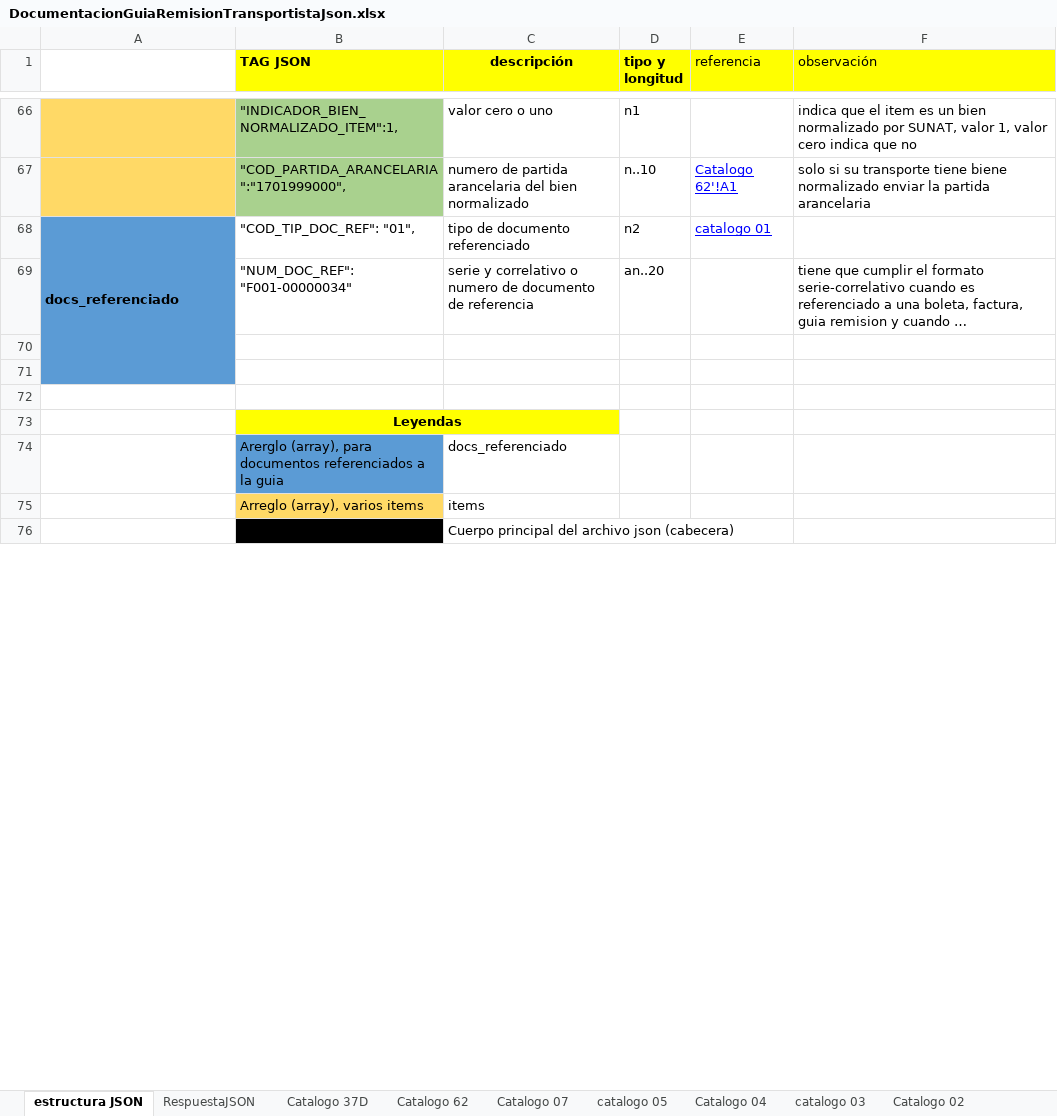
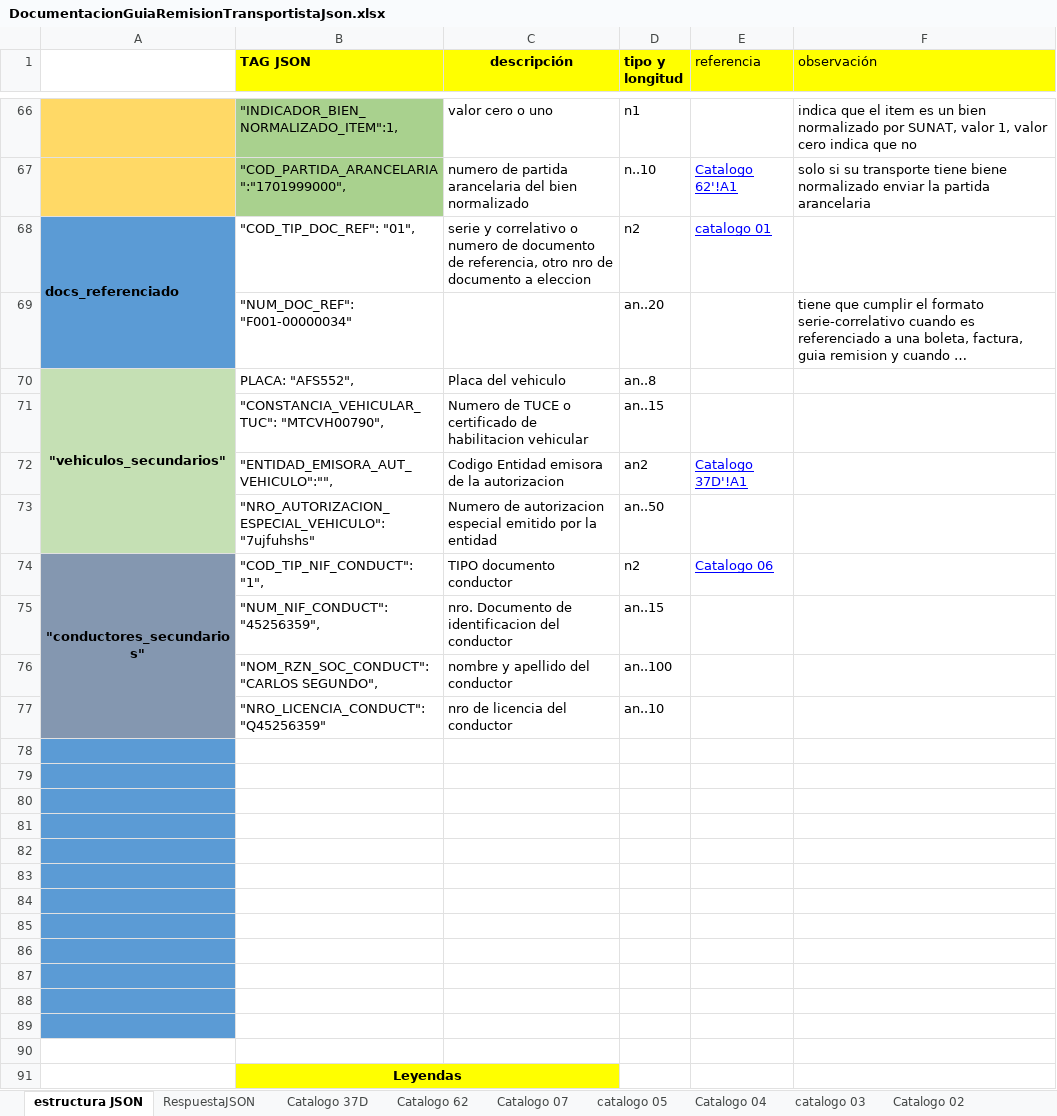
Before and after one commit to mifact/apijson, an Excel workbook: integracionConJson_GuiaRemision/DocumentacionGuiaRemisionTransportistaJson.xlsx, sheet estructura JSON, drawn as a sheet; only a part is shown, gaps mark what is left out; the shorter side is filled out with more unchanged rows; long unchanged cells end in …; values as stored, in another font and other column widths than the file's, no borders; removed rows and columns are numbered as before the commit, all else as after; the diff covers the shown part only; the diff names each change by its address in the sheet, - before the commit and + after, or states it on an @@ line.

Commit message:
Se agrega ejemplos para emitir guia remision remitente motivo de traslado CONSIGNACION. Se agrega ejemplos para guia remision transportista para emitir con varios conductores o vehiculos secundarios, tambien se agrega ejemplos para documentos de referencia a eleccion.

```diff
--- a/integracionConJson_GuiaRemision/DocumentacionGuiaRemisionTransportistaJson.xlsx (sheet estructura JSON)
+++ b/integracionConJson_GuiaRemision/DocumentacionGuiaRemisionTransportistaJson.xlsx (sheet estructura JSON)
-A68:A71 merged
+A68:A69 merged
-C68 (descripción): tipo de documento referenciado
+C68 (descripción): serie y correlativo o numero de documento de referencia, otro nro de documento a eleccion
-C69 (descripción): serie y correlativo o numero de documento de referencia
+C69 (descripción): (empty)
+row 70: "vehiculos_secundarios" | PLACA: "AFS552", | Placa del vehiculo | an..8
+row 71:  | "CONSTANCIA_VEHICULAR_TUC": "MTCVH00790", | Numero de TUCE o certificado de habilitacion vehicular | an..15
+row 72:  | "ENTIDAD_EMISORA_AUT_VEHICULO":"", | Codigo Entidad emisora de la autorizacion | an2 | Catalogo 37D'!A1
+row 73:  | "NRO_AUTORIZACION_ESPECIAL_VEHICULO":"7ujfuhshs" | Numero de autorizacion especial emitido por la entidad | an..50
+row 74: "conductores_secundarios" | "COD_TIP_NIF_CONDUCT": "1", | TIPO documento conductor | n2 | Catalogo 06
+row 75:  | "NUM_NIF_CONDUCT": "45256359", | nro. Documento de identificacion del conductor | an..15
+row 76:  | "NOM_RZN_SOC_CONDUCT":"CARLOS SEGUNDO", | nombre y apellido del conductor | an..100
+row 77:  | "NRO_LICENCIA_CONDUCT":"Q45256359" | nro de licencia del conductor | an..10
+row 78: (empty)
+row 79: (empty)
+row 80: (empty)
+row 81: (empty)
+row 82: (empty)
+row 83: (empty)
+row 84: (empty)
+row 85: (empty)
+row 86: (empty)
+row 87: (empty)
```
Also changed, not shown: 6 edited cells elsewhere in this sheet, sheet Catalogo 01, sheet RespuestaJSON, integracionConJson_GuiaRemision/DocumentacionGuiaRemisionRemitenteJson.xlsx, 4 other files.
